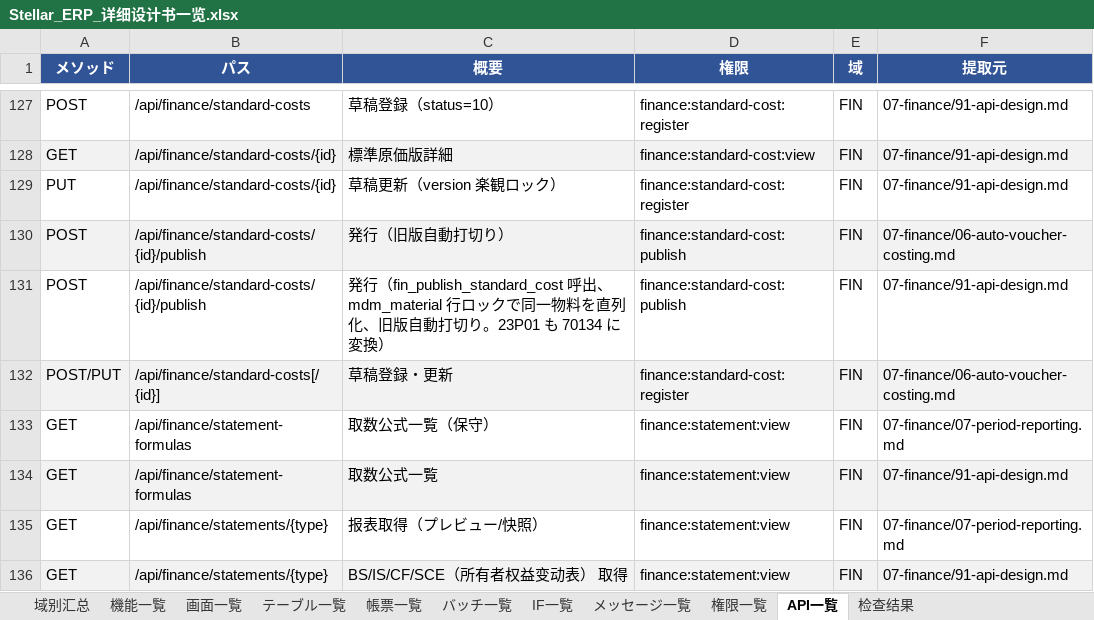
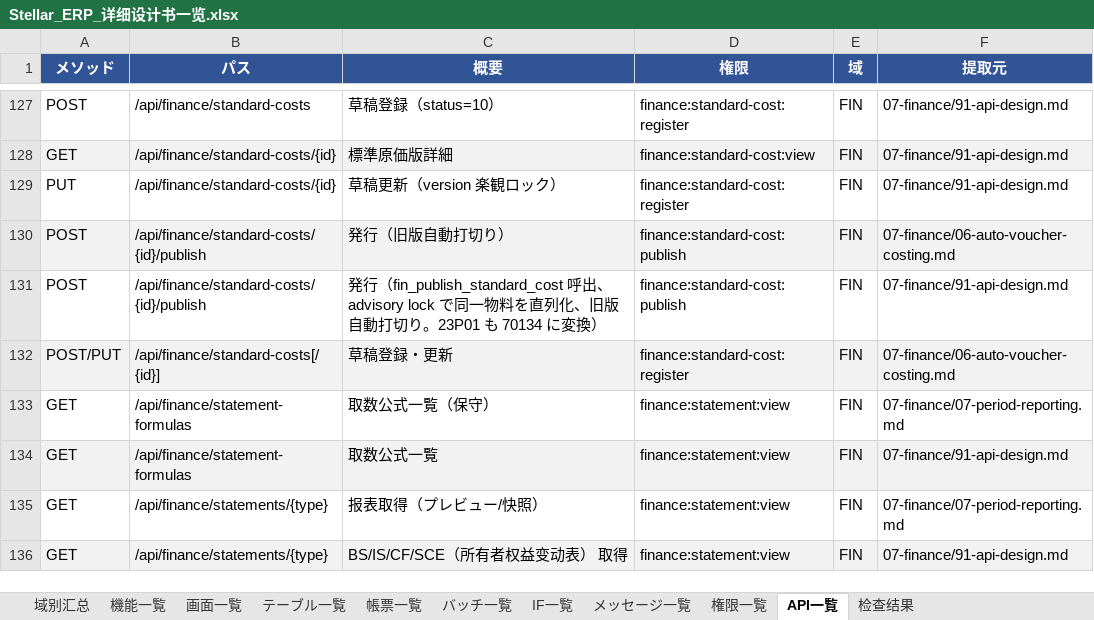
Before and after one commit to Akarin7784/stellar-erp, an Excel workbook: docs/design/20-matrix/Stellar_ERP_详细设计书一览.xlsx, sheet API一覧, drawn as a sheet; only a part is shown, gaps mark what is left out; values as stored, in another font and other column widths than the file's, no borders; the diff names each change by its address in the sheet, - before the commit and + after, or states it on an @@ line.

Commit message:
Revert "docs(finance): 標準原価発行の直列化を mdm_material 行 FOR UPDATE に変更（蓝色大肥鱼決定）"
This reverts commit 2de2d674c6ef8ecf83609f2bd6faf5b8bc0c4044.

```diff
--- a/docs/design/20-matrix/Stellar_ERP_详细设计书一览.xlsx (sheet API一覧)
+++ b/docs/design/20-matrix/Stellar_ERP_详细设计书一览.xlsx (sheet API一覧)
-C131 (概要): …fin_publish_standard_cost 呼出、mdm_material 行ロックで同一物…
+C131 (概要): …fin_publish_standard_cost 呼出、advisory lock で同一物…
```
Also changed, not shown: 5 other files.
